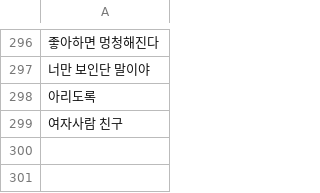
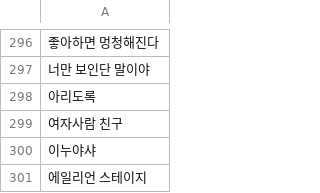
Before and after one commit to iceblue03/caracter_notices, a CSV file: anime_titles.csv, drawn as a sheet; only a part is shown, gaps mark what is left out; the diff names each change by its address in the sheet, - before the commit and + after, or states it on an @@ line.

```diff
--- a/anime_titles.csv
+++ b/anime_titles.csv
+row 300: 이누야샤
+row 301: 에일리언 스테이지
```
Also changed, not shown: 23 other files.
